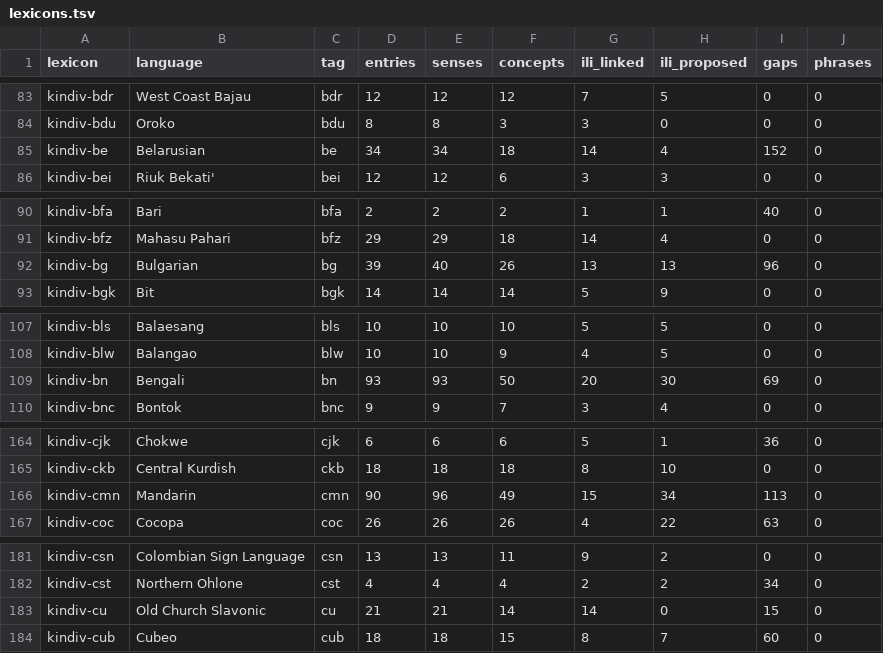
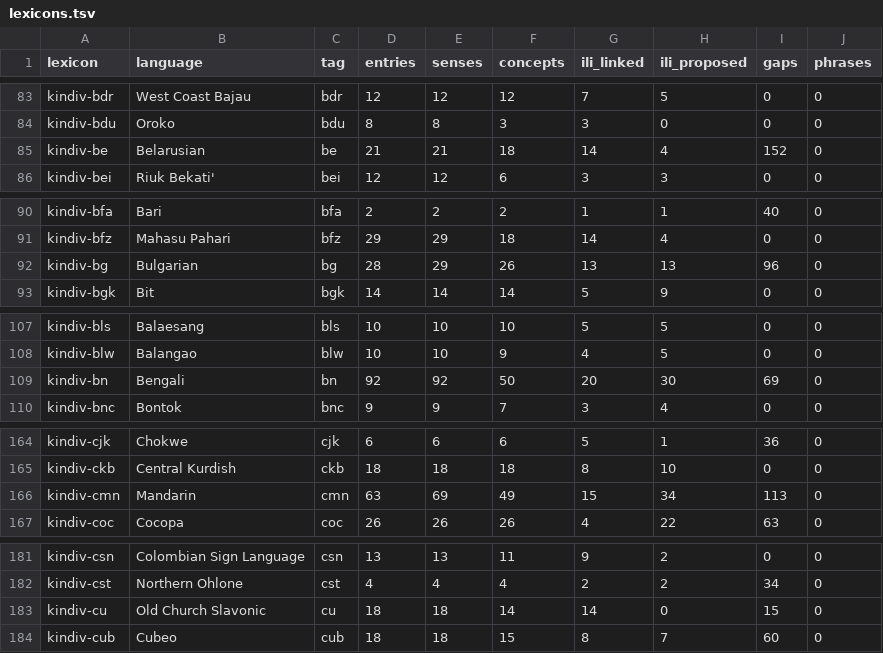
Before and after one commit to fcbond/KinDiv, a TSV file: wn/lexicons.tsv, drawn as a sheet; only a part is shown, gaps mark what is left out; the diff covers the shown part only.

```diff
--- a/wn/lexicons.tsv
+++ b/wn/lexicons.tsv
@@ -84,3 +84,3 @@ kindiv-bdr	West Coast Bajau	bdr	12	12	12	7	5	0	0
 kindiv-bdu	Oroko	bdu	8	8	3	3	0	0	0
-kindiv-be	Belarusian	be	34	34	18	14	4	152	0
+kindiv-be	Belarusian	be	21	21	18	14	4	152	0
 kindiv-bei	Riuk Bekati'	bei	12	12	6	3	3	0	0
@@ -91,3 +91,3 @@ kindiv-bfa	Bari	bfa	2	2	2	1	1	40	0
 kindiv-bfz	Mahasu Pahari	bfz	29	29	18	14	4	0	0
-kindiv-bg	Bulgarian	bg	39	40	26	13	13	96	0
+kindiv-bg	Bulgarian	bg	28	29	26	13	13	96	0
 kindiv-bgk	Bit	bgk	14	14	14	5	9	0	0
@@ -108,3 +108,3 @@ kindiv-bls	Balaesang	bls	10	10	10	5	5	0	0
 kindiv-blw	Balangao	blw	10	10	9	4	5	0	0
-kindiv-bn	Bengali	bn	93	93	50	20	30	69	0
+kindiv-bn	Bengali	bn	92	92	50	20	30	69	0
 kindiv-bnc	Bontok	bnc	9	9	7	3	4	0	0
@@ -165,3 +165,3 @@ kindiv-cjk	Chokwe	cjk	6	6	6	5	1	36	0
 kindiv-ckb	Central Kurdish	ckb	18	18	18	8	10	0	0
-kindiv-cmn	Mandarin	cmn	90	96	49	15	34	113	0
+kindiv-cmn	Mandarin	cmn	63	69	49	15	34	113	0
 kindiv-coc	Cocopa	coc	26	26	26	4	22	63	0
@@ -182,3 +182,3 @@ kindiv-csn	Colombian Sign Language	csn	13	13	11	9	2	0	0
 kindiv-cst	Northern Ohlone	cst	4	4	4	2	2	34	0
-kindiv-cu	Old Church Slavonic	cu	21	21	14	14	0	15	0
+kindiv-cu	Old Church Slavonic	cu	18	18	14	14	0	15	0
 kindiv-cub	Cubeo	cub	18	18	15	8	7	60	0
```
Also changed, not shown: 46 edited cells elsewhere in this file, wn/gap-conflicts.tsv, 6 other files.
